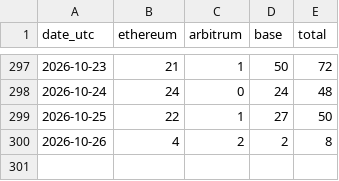
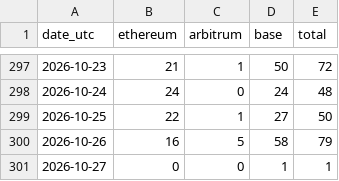
Before and after one commit to swiftbotlab/poidh-daily-txs, a CSV file: data/daily.csv, drawn as a sheet; only a part is shown, gaps mark what is left out.

```diff
--- a/data/daily.csv
+++ b/data/daily.csv
@@ -299,2 +299,3 @@ date_utc,ethereum,arbitrum,base,total
 2026-10-25,22,1,27,50
-2026-10-26,4,2,2,8
+2026-10-26,16,5,58,79
+2026-10-27,0,0,1,1
```
Also changed, not shown: 2 other files.
